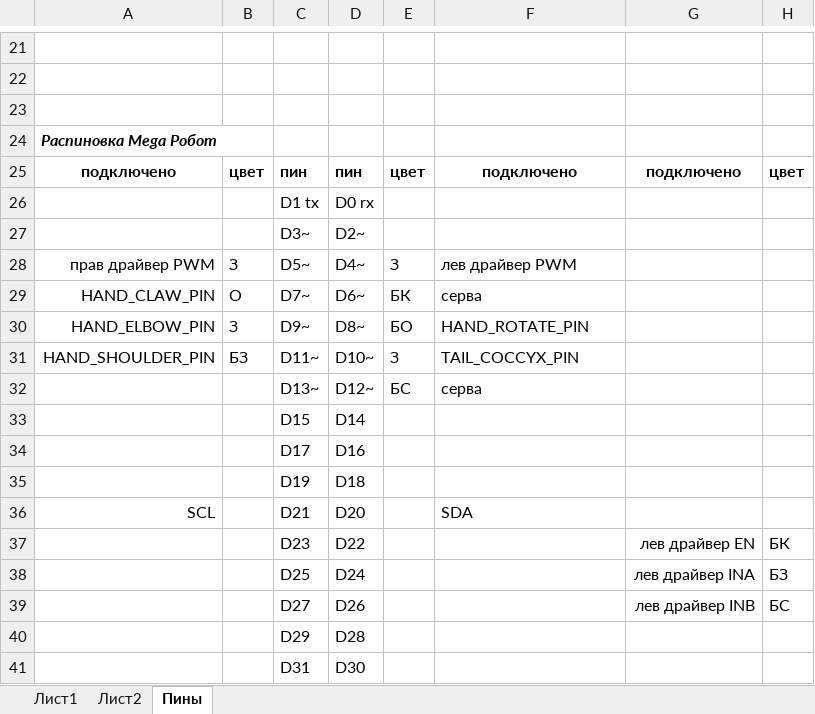
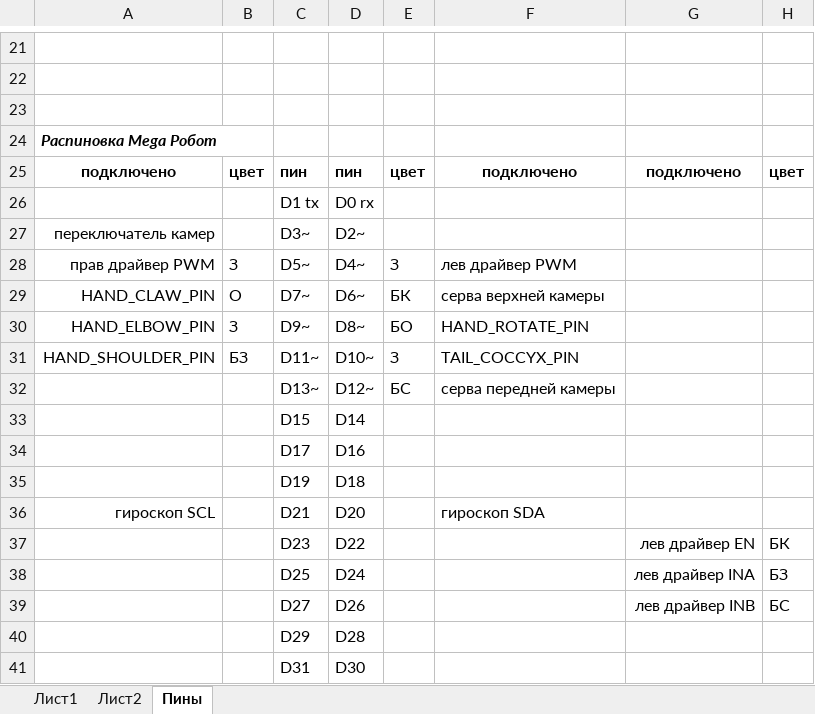
Before and after one commit to VladimirMukhin21/Totoshka, an Excel workbook: Расчет робота.xlsx, sheet Пины, drawn as a sheet; only a part is shown, gaps mark what is left out; values as stored, in another font and other column widths than the file's, no borders; the diff names each change by its address in the sheet, - before the commit and + after, or states it on an @@ line.

Commit message:
Обновил назначение пинов.

```diff
--- a/Расчет робота.xlsx (sheet Пины)
+++ b/Расчет робота.xlsx (sheet Пины)
-A27: (empty)
+A27: переключатель камер
-F29: серва
+F29: серва верхней камеры
-F32: серва
+F32: серва передней камеры
-A36: SCL
+A36: гироскоп SCL
-F36: SDA
+F36: гироскоп SDA
```
